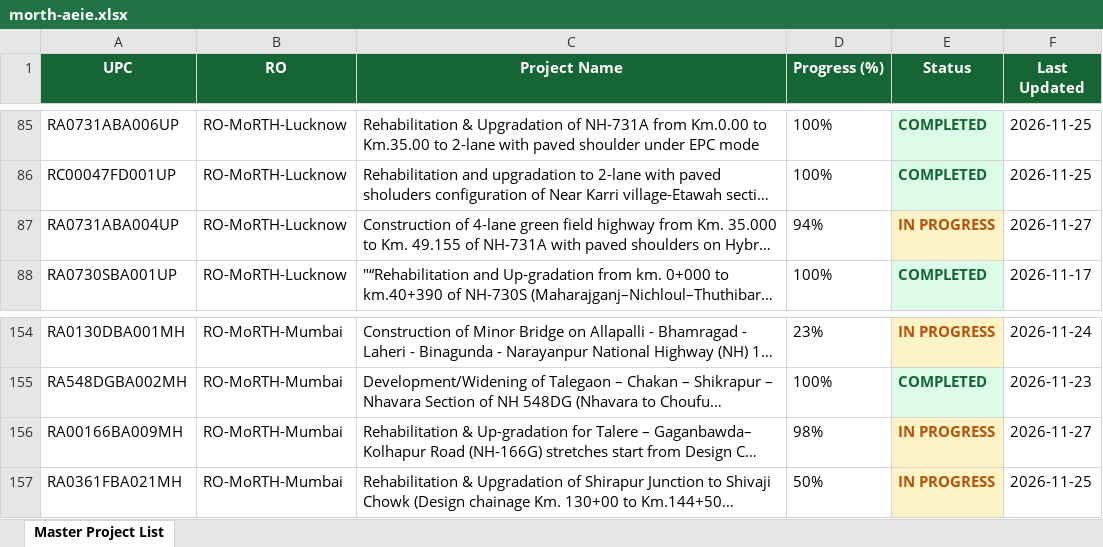
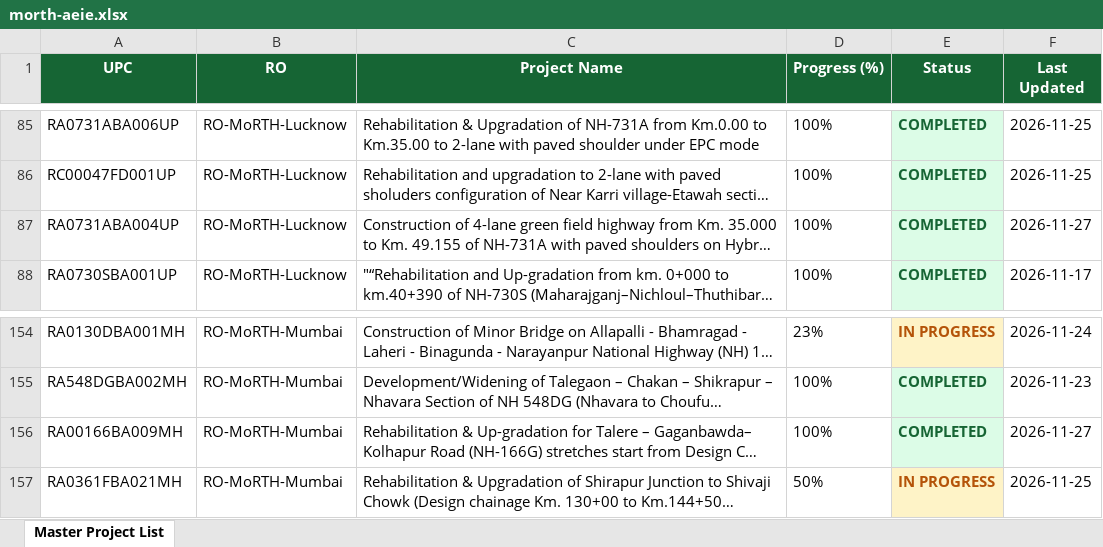
Before and after one commit to manojcivil2017-bit/manojdashboard, an Excel workbook: history/2026-11-27/morth-aeie.xlsx, sheet Master Project List, drawn as a sheet; only a part is shown, gaps mark what is left out; long unchanged cells end in …; values as stored, in another font and other column widths than the file's, no borders; the diff names each change by its address in the sheet, - before the commit and + after, or states it on an @@ line.

```diff
--- a/history/2026-11-27/morth-aeie.xlsx (sheet Master Project List)
+++ b/history/2026-11-27/morth-aeie.xlsx (sheet Master Project List)
-D87 (Progress (%)): 94%
+D87 (Progress (%)): 100%
-E87 (Status): IN PROGRESS
+E87 (Status): COMPLETED
@@ E87 fill: #FEF3C7 → #DCFCE7, text colour: #B45309 → #166534 @@
-D156 (Progress (%)): 98%
+D156 (Progress (%)): 100%
-E156 (Status): IN PROGRESS
+E156 (Status): COMPLETED
@@ E156 fill: #FEF3C7 → #DCFCE7, text colour: #B45309 → #166534 @@
```
Also changed, not shown: history/2026-11-27/nhai-pd.xlsx, morth-aeie.xlsx, 2 other files.
